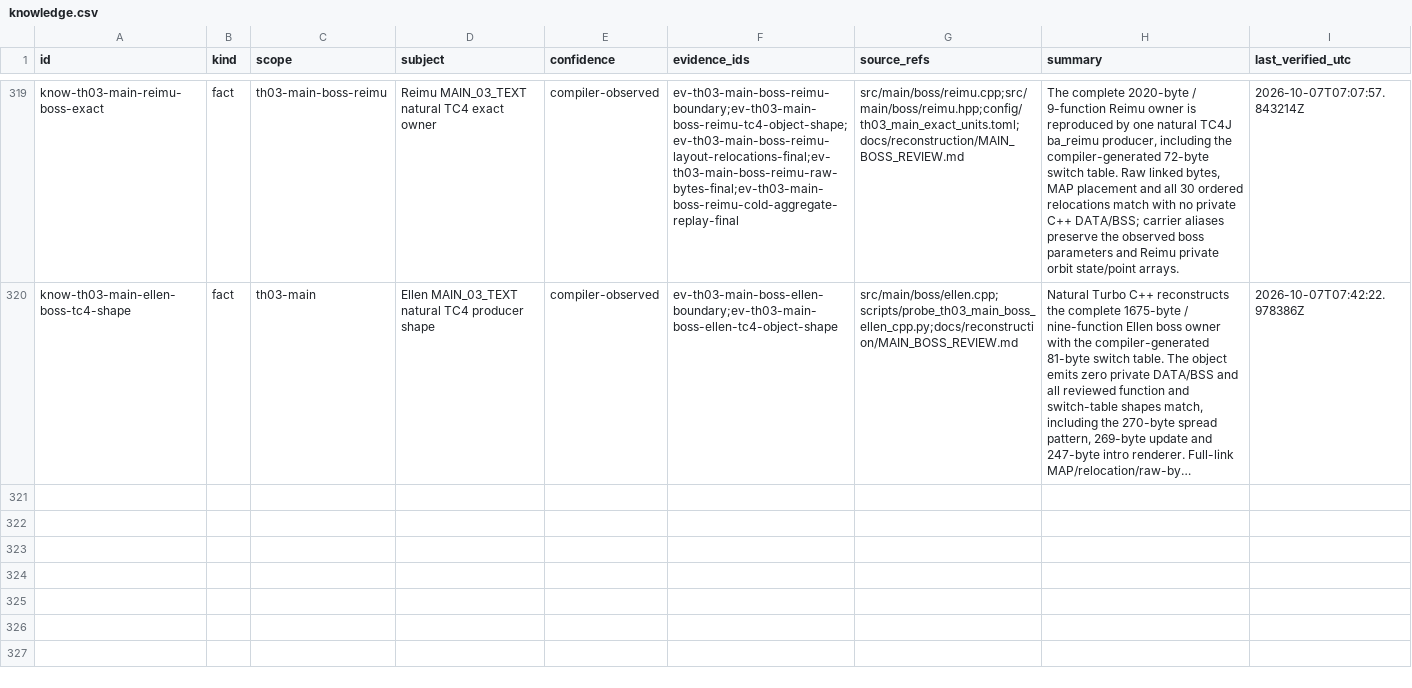
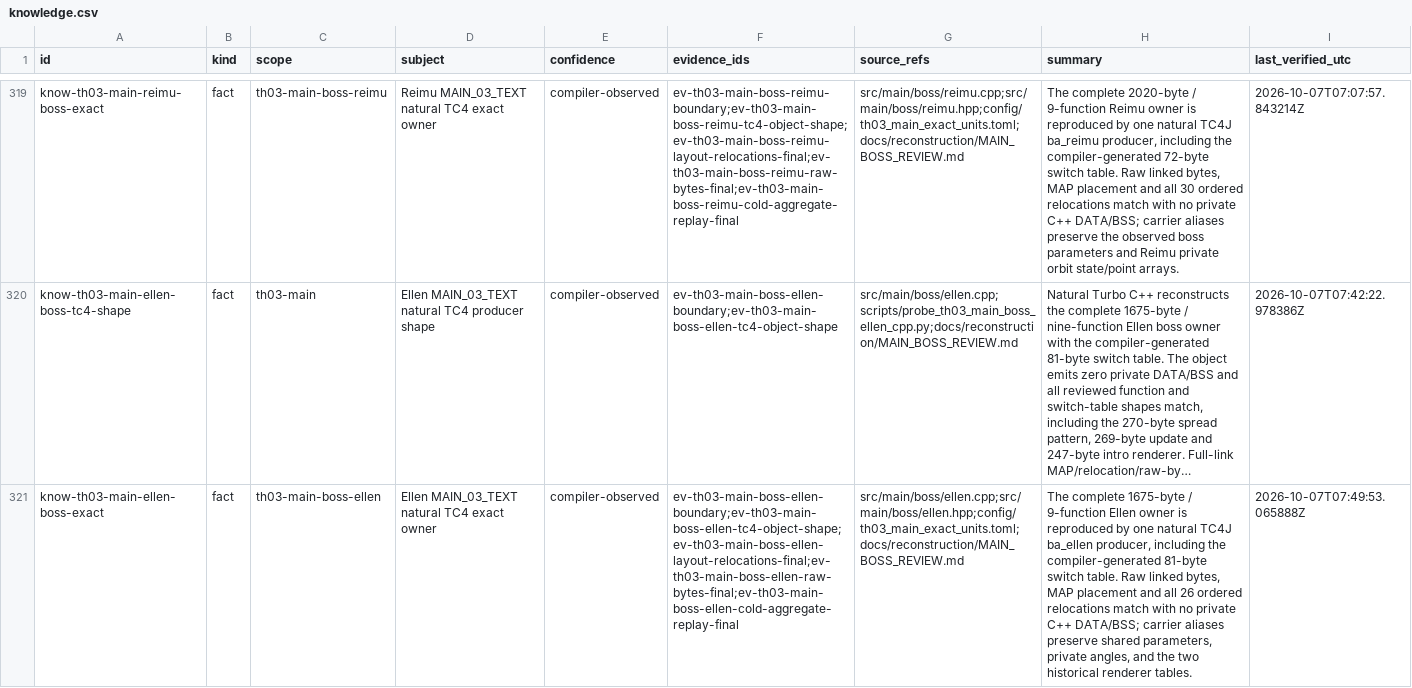
Before and after one commit to N0zoM1z0/th03, a CSV file: config/knowledge.csv, drawn as a sheet; only a part is shown, gaps mark what is left out; long unchanged cells end in …; the diff names each change by its address in the sheet, - before the commit and + after, or states it on an @@ line.

Commit message:
gpt-web: Promote Ellen boss owner to exact

```diff
--- a/config/knowledge.csv
+++ b/config/knowledge.csv
+row 321: know-th03-main-ellen-boss-exact | fact | th03-main-boss-ellen | Ellen MAIN_03_TEXT natural TC4 exact owner | compiler-observed | ev-th03-main-boss-ellen-boundary;ev-th03-main-boss-ellen-tc4-object-shape;ev-th03-main-boss-ellen-layout-relocations-final;ev-th03-main-boss-ellen-raw-bytes-final;ev-th03-main-boss-ellen-cold-aggregate-replay-final | src/main/boss/ellen.cpp;src/main/boss/ellen.hpp;config/th03_main_exact_units.toml;docs/reconstruction/MAIN_BOSS_REVIEW.md | The complete 1675-byte / 9-function Ellen owner is reproduced by one natural TC4J ba_ellen producer, including the compiler-generated 81-byte switch table. Raw linked bytes, MAP placement and all 26 ordered relocations match with no private C++ DATA/BSS; carrier aliases preserve shared parameters, private angles, and the two historical renderer tables. | 2026-10-07T07:49:53.065888Z
```
Also changed, not shown: config/th03_function_boundaries.csv, config/th03_main_authored_functions.csv, 11 other files.
